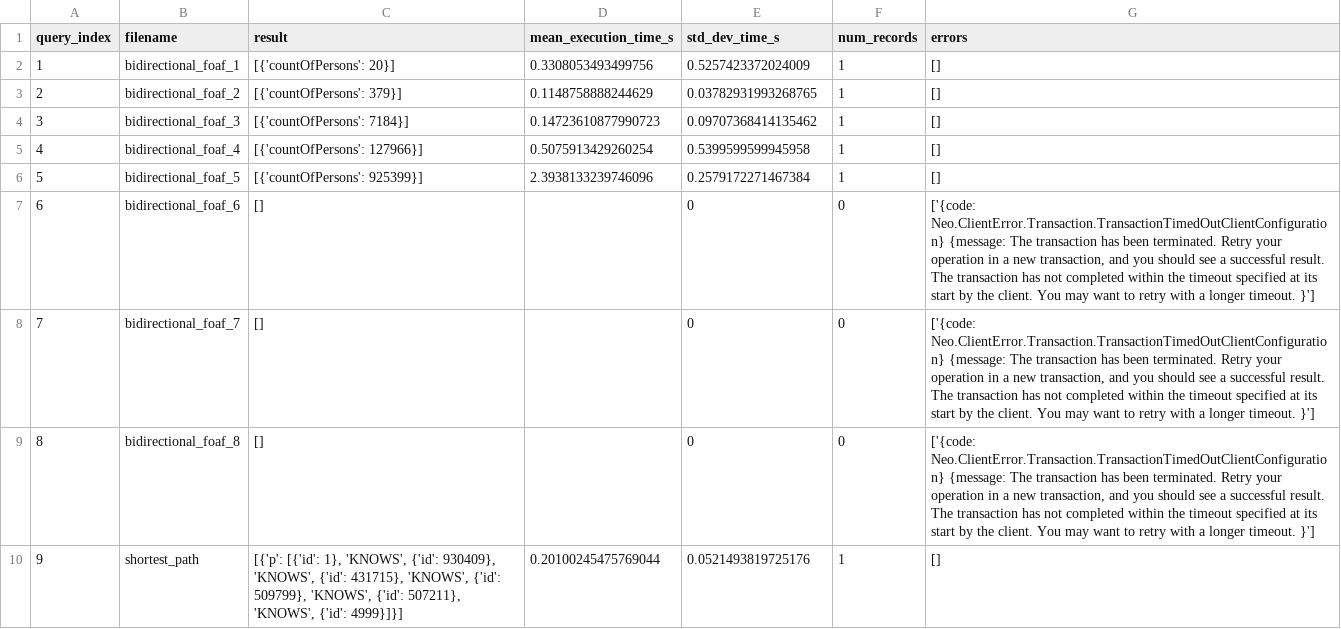
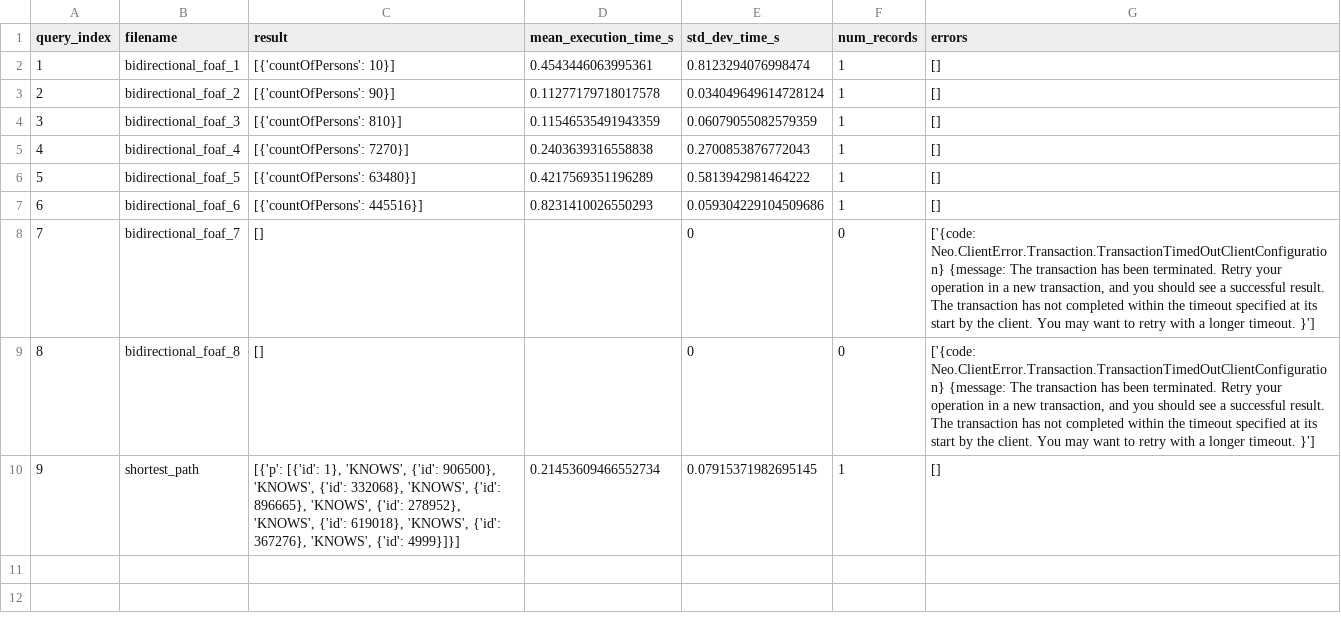
Before and after one commit to nussbaumer-dominik/bachelor_project, a CSV file: benchmark/neo4j_results/neo4j_1M-10reg_summary.csv, drawn as a sheet.

```diff
--- a/benchmark/neo4j_results/neo4j_1M-10reg_summary.csv
+++ b/benchmark/neo4j_results/neo4j_1M-10reg_summary.csv
@@ -1,10 +1,10 @@
 query_index,filename,result,mean_execution_time_s,std_dev_time_s,num_records,errors
-1,bidirectional_foaf_1,[{'countOfPersons': 20}],0.3308053493499756,0.5257423372024009,1,[]
-2,bidirectional_foaf_2,[{'countOfPersons': 379}],0.1148758888244629,0.03782931993268765,1,[]
-3,bidirectional_foaf_3,[{'countOfPersons': 7184}],0.14723610877990723,0.09707368414135462,1,[]
-4,bidirectional_foaf_4,[{'countOfPersons': 127966}],0.5075913429260254,0.5399599599945958,1,[]
-5,bidirectional_foaf_5,[{'countOfPersons': 925399}],2.3938133239746096,0.2579172271467384,1,[]
-6,bidirectional_foaf_6,[],,0,0,"['{code: Neo.ClientError.Transaction.TransactionTimedOutClientConfiguration} {message: The transaction has been terminated. Retry your operation in a new transaction, and you should see a successful result. The transaction has not completed within the timeout specified at its start by the client. You may want to retry with a longer timeout. }']"
+1,bidirectional_foaf_1,[{'countOfPersons': 10}],0.4543446063995361,0.8123294076998474,1,[]
+2,bidirectional_foaf_2,[{'countOfPersons': 90}],0.11277179718017578,0.034049649614728124,1,[]
+3,bidirectional_foaf_3,[{'countOfPersons': 810}],0.11546535491943359,0.06079055082579359,1,[]
+4,bidirectional_foaf_4,[{'countOfPersons': 7270}],0.2403639316558838,0.2700853876772043,1,[]
+5,bidirectional_foaf_5,[{'countOfPersons': 63480}],0.4217569351196289,0.5813942981464222,1,[]
+6,bidirectional_foaf_6,[{'countOfPersons': 445516}],0.8231410026550293,0.059304229104509686,1,[]
 7,bidirectional_foaf_7,[],,0,0,"['{code: Neo.ClientError.Transaction.TransactionTimedOutClientConfiguration} {message: The transaction has been terminated. Retry your operation in a new transaction, and you should see a successful result. The transaction has not completed within the timeout specified at its start by the client. You may want to retry with a longer timeout. }']"
 8,bidirectional_foaf_8,[],,0,0,"['{code: Neo.ClientError.Transaction.TransactionTimedOutClientConfiguration} {message: The transaction has been terminated. Retry your operation in a new transaction, and you should see a successful result. The transaction has not completed within the timeout specified at its start by the client. You may want to retry with a longer timeout. }']"
-9,shortest_path,"[{'p': [{'id': 1}, 'KNOWS', {'id': 930409}, 'KNOWS', {'id': 431715}, 'KNOWS', {'id': 509799}, 'KNOWS', {'id': 507211}, 'KNOWS', {'id': 4999}]}]",0.20100245475769044,0.0521493819725176,1,[]
+9,shortest_path,"[{'p': [{'id': 1}, 'KNOWS', {'id': 906500}, 'KNOWS', {'id': 332068}, 'KNOWS', {'id': 896665}, 'KNOWS', {'id': 278952}, 'KNOWS', {'id': 619018}, 'KNOWS', {'id': 367276}, 'KNOWS', {'id': 4999}]}]",0.21453609466552734,0.07915371982695145,1,[]
```
Also changed, not shown: benchmark/neo4j_results/neo4j_100K-50reg_summary.csv, benchmark/neo4j_results/neo4j_1M-5reg_summary.csv, 38 other files.
